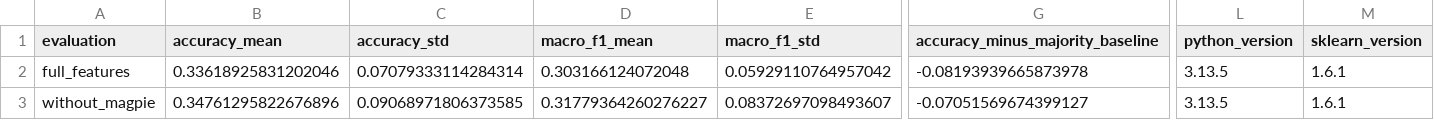
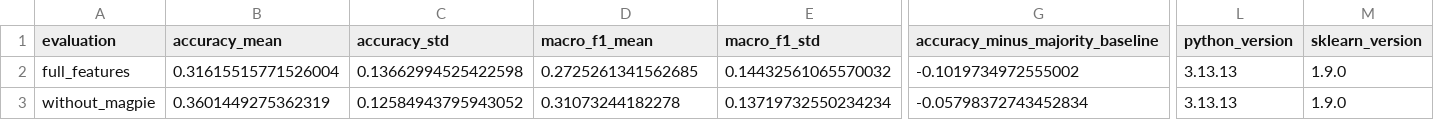
Before and after one commit to huanran-builds/urtc-2026-fouling-transfer, a CSV file: outputs/tables/magpie_ablation_summary.csv, drawn as a sheet; only a part is shown, gaps mark what is left out; the diff covers the shown part only; the diff names each change by its address in the sheet, - before the commit and + after, or states it on an @@ line.

```diff
--- a/outputs/tables/magpie_ablation_summary.csv
+++ b/outputs/tables/magpie_ablation_summary.csv
-B2 (accuracy_mean): 0.33618925831202046
+B2 (accuracy_mean): 0.31615515771526004
-C2 (accuracy_std): 0.07079333114284314
+C2 (accuracy_std): 0.13662994525422598
-D2 (macro_f1_mean): 0.303166124072048
+D2 (macro_f1_mean): 0.2725261341562685
-E2 (macro_f1_std): 0.05929110764957042
+E2 (macro_f1_std): 0.14432561065570032
-G2 (accuracy_minus_majority_baseline): -0.08193939665873978
+G2 (accuracy_minus_majority_baseline): -0.1019734972555002
-L2:L3 (python_version): 3.13.5
+L2:L3 (python_version): 3.13.13
-M2:M3 (sklearn_version): 1.6.1
+M2:M3 (sklearn_version): 1.9.0
-B3 (accuracy_mean): 0.34761295822676896
+B3 (accuracy_mean): 0.3601449275362319
-C3 (accuracy_std): 0.09068971806373585
+C3 (accuracy_std): 0.12584943795943052
-D3 (macro_f1_mean): 0.31779364260276227
+D3 (macro_f1_mean): 0.31073244182278
-E3 (macro_f1_std): 0.08372697098493607
+E3 (macro_f1_std): 0.13719732550234234
-G3 (accuracy_minus_majority_baseline): -0.07051569674399127
+G3 (accuracy_minus_majority_baseline): -0.05798372743452834
```
Also changed, not shown: 2 edited cells elsewhere in this file, outputs/tables/coral_ridge_sensitivity.csv, outputs/tables/coral_ridge_sensitivity_fold_metrics.csv, 3 other files.
